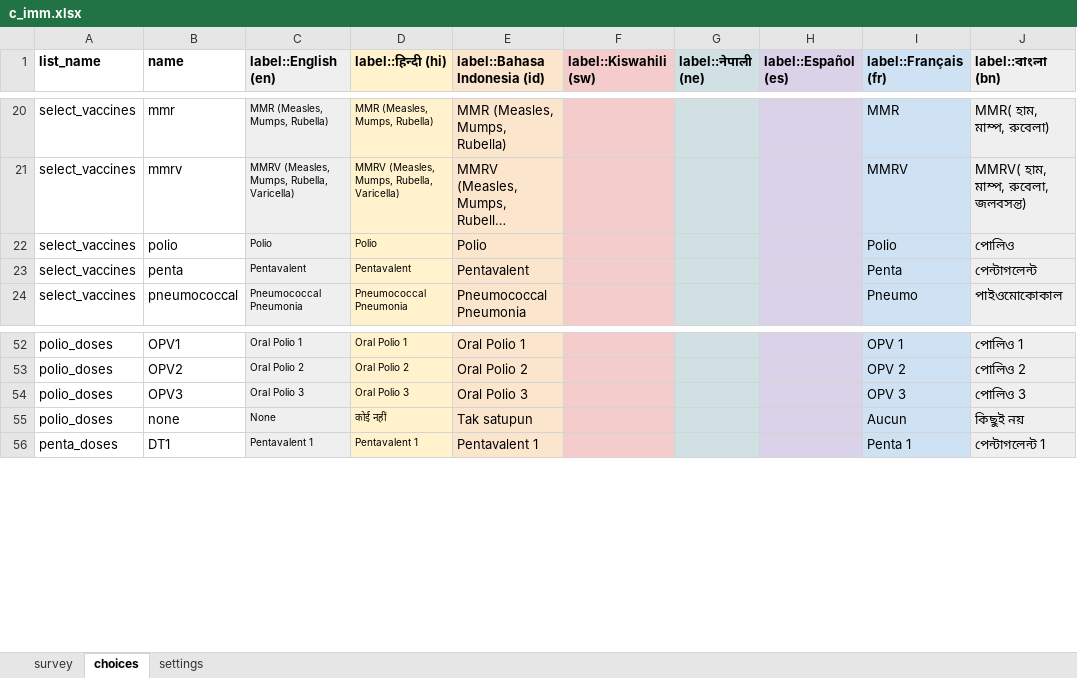
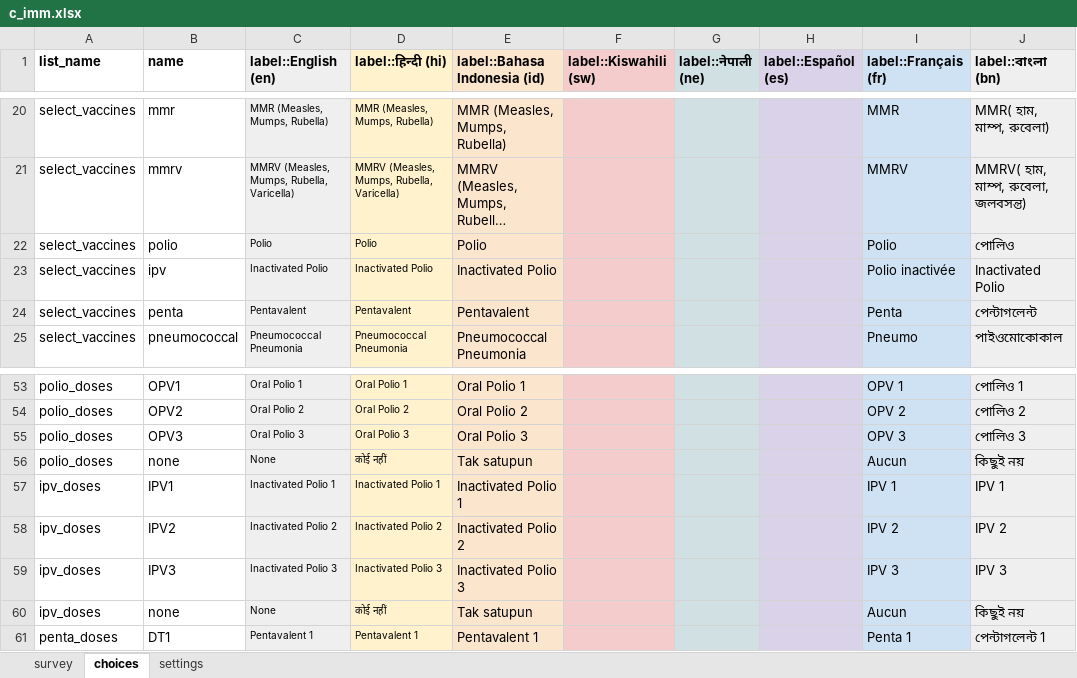
Before and after one commit to medic/cht-core, an Excel workbook: config/standard/forms/collect/c_imm.xlsx, sheet choices, drawn as a sheet; only a part is shown, gaps mark what is left out; long unchanged cells end in …; values as stored, in another font and other column widths than the file's, no borders; charts and pictures not drawn; the diff names each change by its address in the sheet, - before the commit and + after, or states it on an @@ line.

Commit message:
Added Inactivated Polio to Standard
For https://github.com/medic/medic-projects/issues/4469

```diff
--- a/config/standard/forms/collect/c_imm.xlsx (sheet choices)
+++ b/config/standard/forms/collect/c_imm.xlsx (sheet choices)
+row 23: select_vaccines | ipv | Inactivated Polio | Inactivated Polio | Inactivated Polio |  |  |  | Polio inactivée | Inactivated Polio
+row 57: ipv_doses | IPV1 | Inactivated Polio 1 | Inactivated Polio 1 | Inactivated Polio 1 |  |  |  | IPV 1 | IPV 1
+row 58: ipv_doses | IPV2 | Inactivated Polio 2 | Inactivated Polio 2 | Inactivated Polio 2 |  |  |  | IPV 2 | IPV 2
+row 59: ipv_doses | IPV3 | Inactivated Polio 3 | Inactivated Polio 3 | Inactivated Polio 3 |  |  |  | IPV 3 | IPV 3
+row 60: ipv_doses | none | None | कोई नहीं | Tak satupun |  |  |  | Aucun | কিছুই নয়
```
Also changed, not shown: sheet survey, sheet settings, formulas that keep their value, 5 other files.
